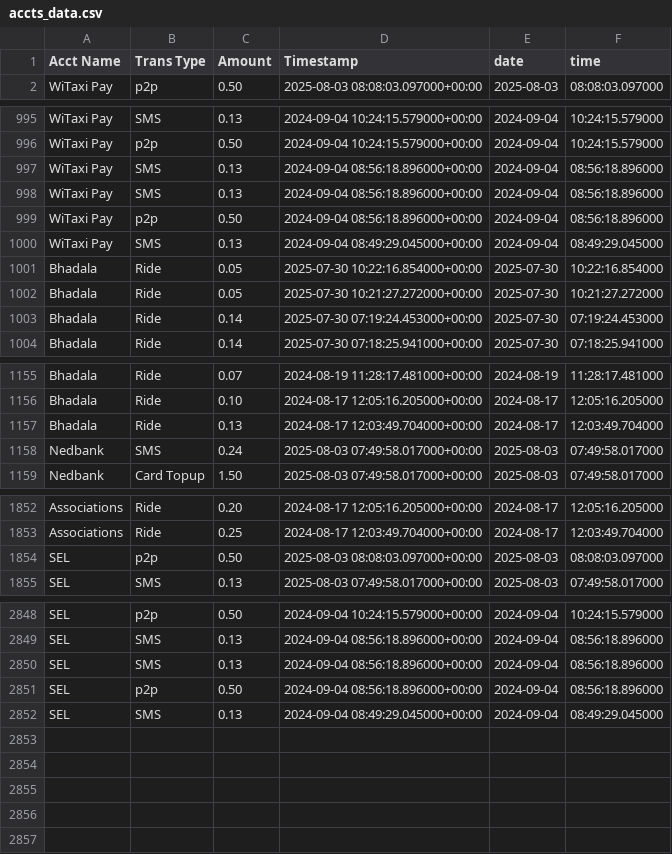
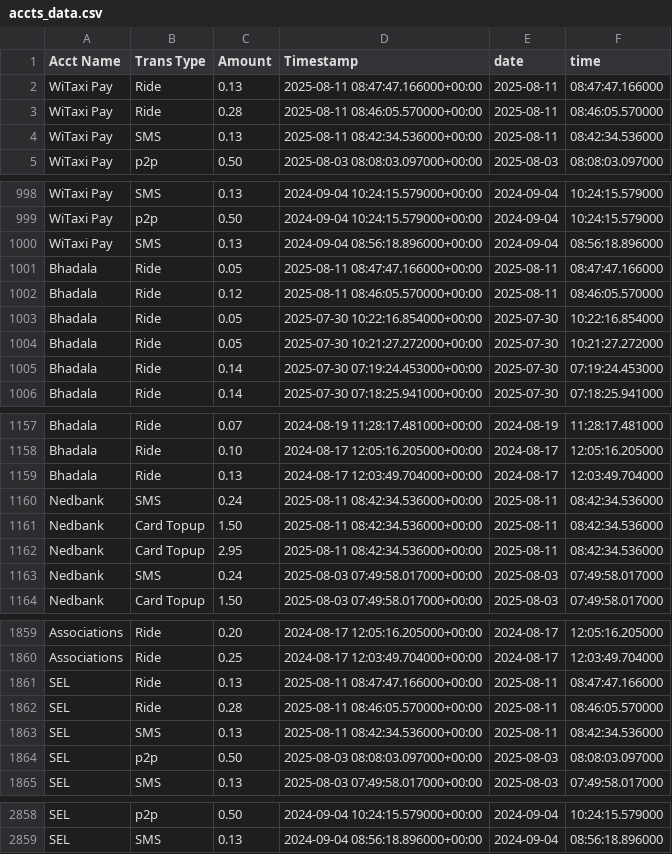
Before and after one commit to Kamal-Moha/WiTaxi-Pay-Analytics-Bhadala, a CSV file: Data/accts_data.csv, drawn as a sheet; only a part is shown, gaps mark what is left out; the diff covers the shown part only.

```diff
--- a/Data/accts_data.csv
+++ b/Data/accts_data.csv
@@ -1,2 +1,5 @@
 Acct Name,Trans Type,Amount,Timestamp,date,time
+WiTaxi Pay,Ride,0.13,2025-08-11 08:47:47.166000+00:00,2025-08-11,08:47:47.166000
+WiTaxi Pay,Ride,0.28,2025-08-11 08:46:05.570000+00:00,2025-08-11,08:46:05.570000
+WiTaxi Pay,SMS,0.13,2025-08-11 08:42:34.536000+00:00,2025-08-11,08:42:34.536000
 WiTaxi Pay,p2p,0.50,2025-08-03 08:08:03.097000+00:00,2025-08-03,08:08:03.097000
@@ -997,5 +1000,4 @@ WiTaxi Pay,p2p,0.50,2024-09-04 10:24:15.579000+00:00,2024-09-04,10:24:15.579000
 WiTaxi Pay,SMS,0.13,2024-09-04 08:56:18.896000+00:00,2024-09-04,08:56:18.896000
-WiTaxi Pay,SMS,0.13,2024-09-04 08:56:18.896000+00:00,2024-09-04,08:56:18.896000
-WiTaxi Pay,p2p,0.50,2024-09-04 08:56:18.896000+00:00,2024-09-04,08:56:18.896000
-WiTaxi Pay,SMS,0.13,2024-09-04 08:49:29.045000+00:00,2024-09-04,08:49:29.045000
+Bhadala,Ride,0.05,2025-08-11 08:47:47.166000+00:00,2025-08-11,08:47:47.166000
+Bhadala,Ride,0.12,2025-08-11 08:46:05.570000+00:00,2025-08-11,08:46:05.570000
 Bhadala,Ride,0.05,2025-07-30 10:22:16.854000+00:00,2025-07-30,10:22:16.854000
@@ -1157,2 +1159,5 @@ Bhadala,Ride,0.10,2024-08-17 12:05:16.205000+00:00,2024-08-17,12:05:16.205000
 Bhadala,Ride,0.13,2024-08-17 12:03:49.704000+00:00,2024-08-17,12:03:49.704000
+Nedbank,SMS,0.24,2025-08-11 08:42:34.536000+00:00,2025-08-11,08:42:34.536000
+Nedbank,Card Topup,1.50,2025-08-11 08:42:34.536000+00:00,2025-08-11,08:42:34.536000
+Nedbank,Card Topup,2.95,2025-08-11 08:42:34.536000+00:00,2025-08-11,08:42:34.536000
 Nedbank,SMS,0.24,2025-08-03 07:49:58.017000+00:00,2025-08-03,07:49:58.017000
@@ -1853,2 +1860,5 @@ Associations,Ride,0.20,2024-08-17 12:05:16.205000+00:00,2024-08-17,12:05:16.2050
 Associations,Ride,0.25,2024-08-17 12:03:49.704000+00:00,2024-08-17,12:03:49.704000
+SEL,Ride,0.13,2025-08-11 08:47:47.166000+00:00,2025-08-11,08:47:47.166000
+SEL,Ride,0.28,2025-08-11 08:46:05.570000+00:00,2025-08-11,08:46:05.570000
+SEL,SMS,0.13,2025-08-11 08:42:34.536000+00:00,2025-08-11,08:42:34.536000
 SEL,p2p,0.50,2025-08-03 08:08:03.097000+00:00,2025-08-03,08:08:03.097000
@@ -2849,4 +2859 @@ SEL,p2p,0.50,2024-09-04 10:24:15.579000+00:00,2024-09-04,10:24:15.579000
 SEL,SMS,0.13,2024-09-04 08:56:18.896000+00:00,2024-09-04,08:56:18.896000
-SEL,SMS,0.13,2024-09-04 08:56:18.896000+00:00,2024-09-04,08:56:18.896000
-SEL,p2p,0.50,2024-09-04 08:56:18.896000+00:00,2024-09-04,08:56:18.896000
-SEL,SMS,0.13,2024-09-04 08:49:29.045000+00:00,2024-09-04,08:49:29.045000
```
Also changed, not shown: 2 added rows elsewhere in this file, Data/data.csv.
